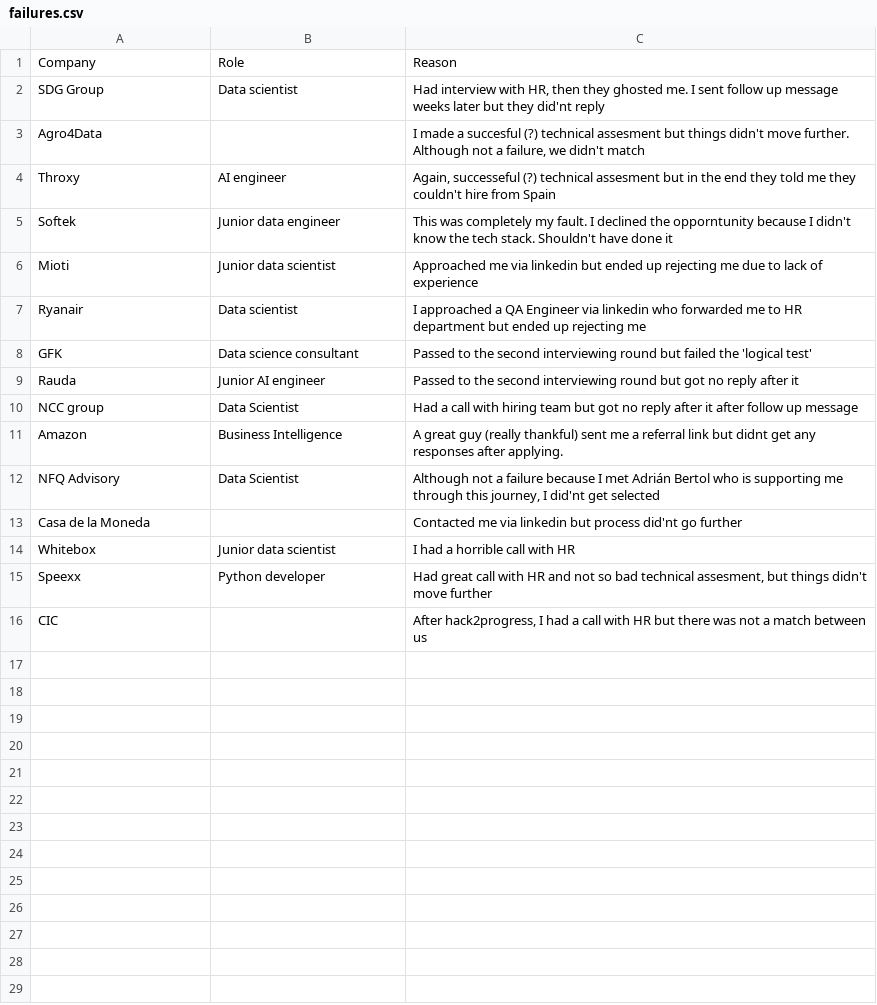
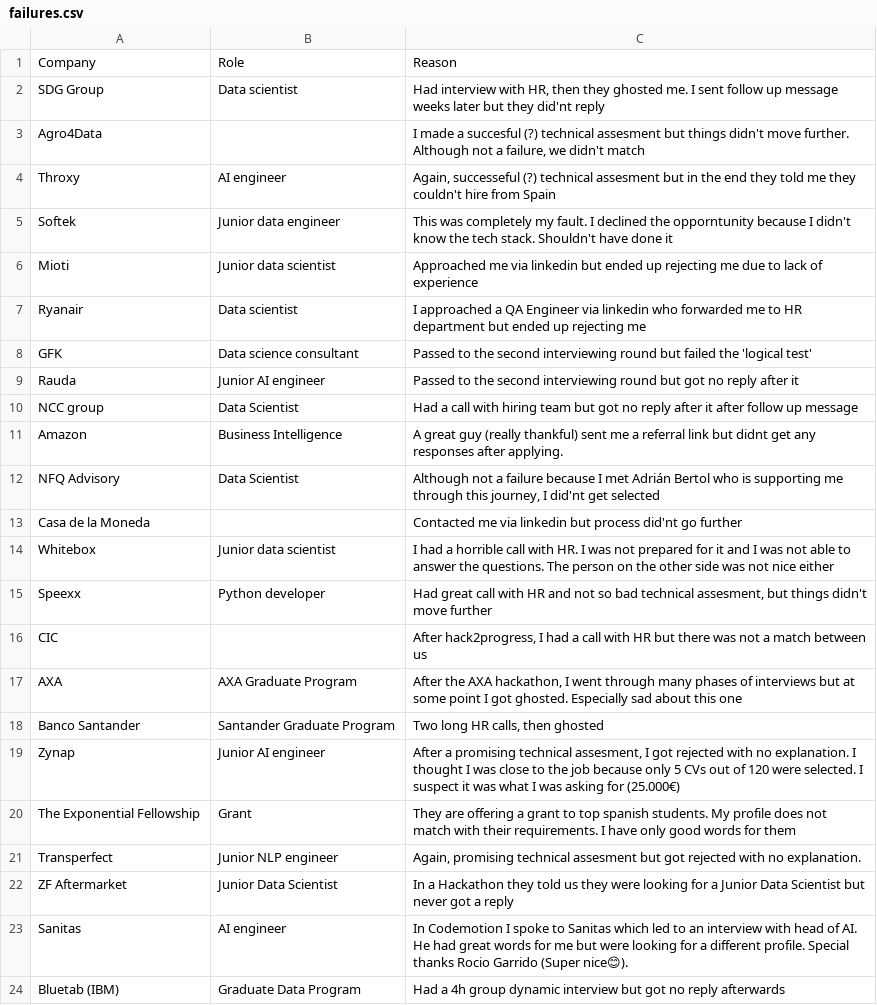
Before and after one commit to DKeAlvaro/DKeAlvaro.github.io, a CSV file: assets/failures.csv, drawn as a sheet.

Commit message:
Added failures

```diff
--- a/assets/failures.csv
+++ b/assets/failures.csv
@@ -13,4 +13,12 @@ NFQ Advisory, Data Scientist,"Although not a failure because I met Adrián Berto
 Casa de la Moneda,,"Contacted me via linkedin but process did'nt go further"
-Whitebox,Junior data scientist, "I had a horrible call with HR"
+Whitebox,Junior data scientist, "I had a horrible call with HR. I was not prepared for it and I was not able to answer the questions. The person on the other side was not nice either"
 Speexx,Python developer,"Had great call with HR and not so bad technical assesment, but things didn't move further"
 CIC,,"After hack2progress, I had a call with HR but there was not a match between us"
+AXA,AXA Graduate Program,"After the AXA hackathon, I went through many phases of interviews but at some point I got ghosted. Especially sad about this one"
+Banco Santander, Santander Graduate Program,"Two long HR calls, then ghosted"
+Zynap, Junior AI engineer,"After a promising technical assesment, I got rejected with no explanation. I thought I was close to the job because only 5 CVs out of 120 were selected. I suspect it was what I was asking for (25.000€)"
+The Exponential Fellowship, Grant,"They are offering a grant to top spanish students. My profile does not match with their requirements. I have only good words for them"
+Transperfect, Junior NLP engineer,"Again, promising technical assesment but got rejected with no explanation."
+ZF Aftermarket, Junior Data Scientist,"In a Hackathon they told us they were looking for a Junior Data Scientist but never got a reply"
+Sanitas, AI engineer,"In Codemotion I spoke to Sanitas which led to an interview with head of AI. He had great words for me but were looking for a different profile. Special thanks Rocio Garrido (Super nice😊)."
+Bluetab (IBM), Graduate Data Program,"Had a 4h group dynamic interview but got no reply afterwards"
```
Also changed, not shown: 2 other files.
